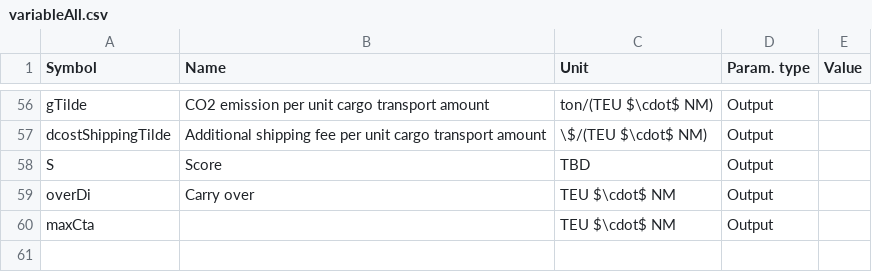
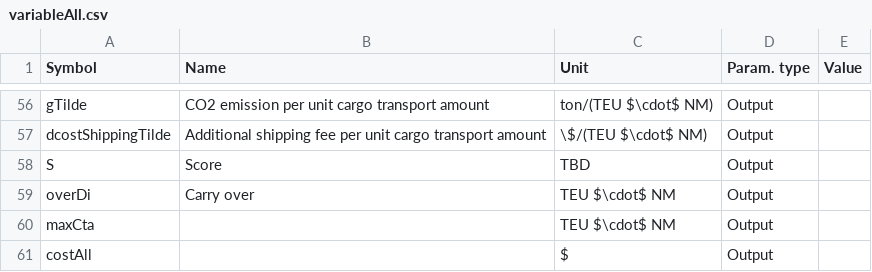
Before and after one commit to turn281/GHG-reduction-project, a CSV file: parameters/variableAll.csv, drawn as a sheet; only a part is shown, gaps mark what is left out.

```diff
--- a/parameters/variableAll.csv
+++ b/parameters/variableAll.csv
@@ -60 +60,2 @@ overDi,Carry over,TEU $\cdot$ NM,Output,
 maxCta,,TEU $\cdot$ NM,Output,
+costAll,,$,Output,
```
Also changed, not shown: 1 other file.
